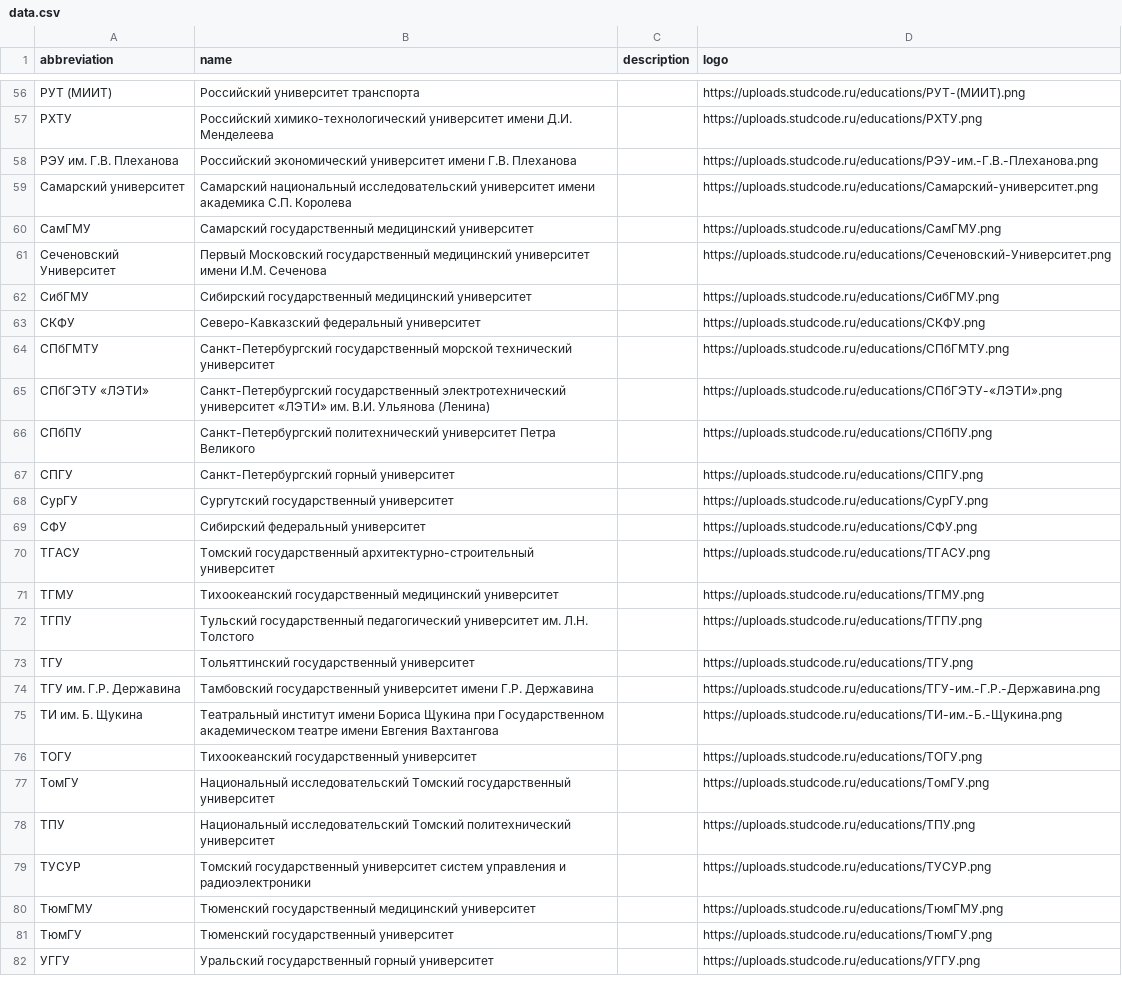
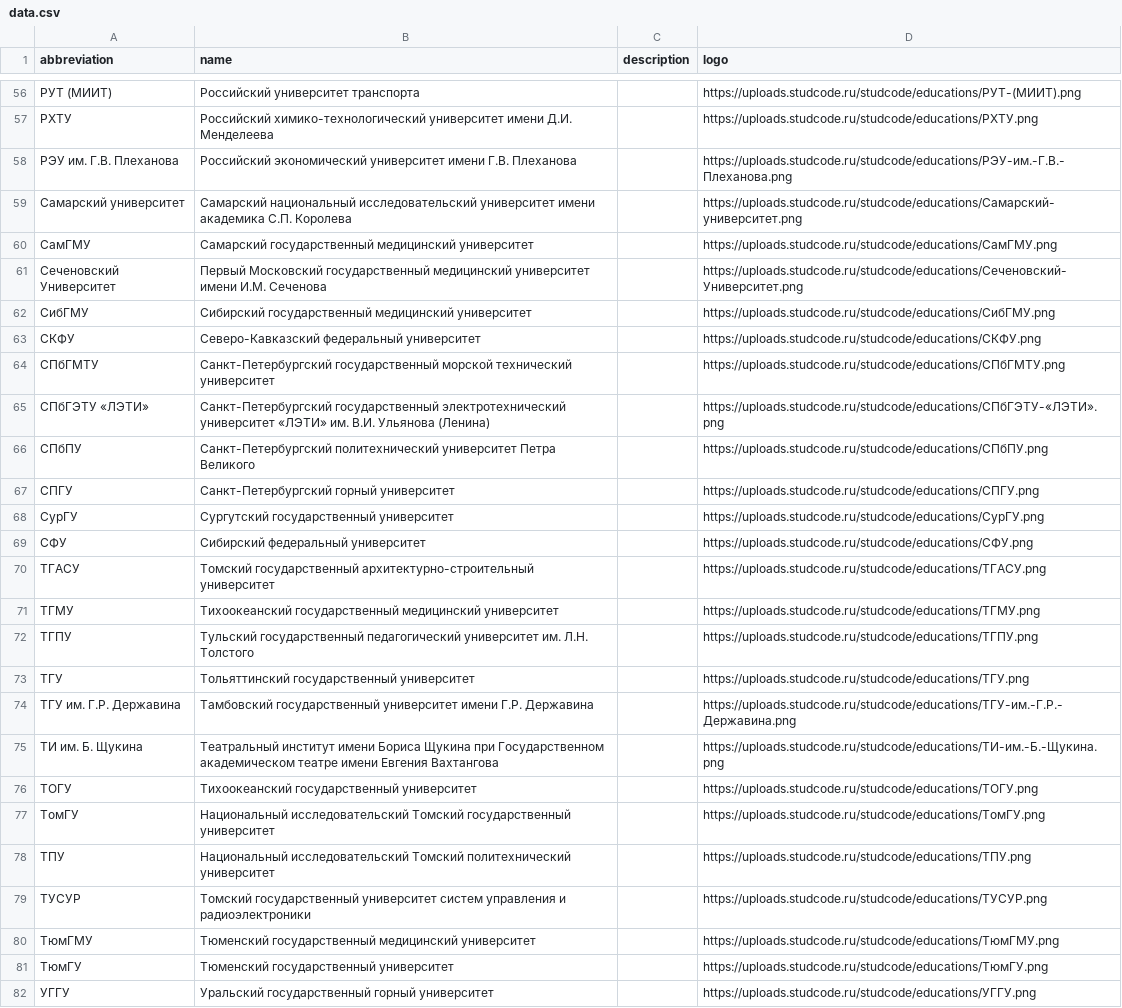
Before and after one commit to zoxione/studcode-back, a CSV file: src/modules/educations/utils/data.csv, drawn as a sheet; only a part is shown, gaps mark what is left out; the diff covers the shown part only; the diff names each change by its address in the sheet, - before the commit and + after, or states it on an @@ line.

```diff
--- a/src/modules/educations/utils/data.csv
+++ b/src/modules/educations/utils/data.csv
-D56 (logo): https://uploads.studcode.ru/educations/РУТ-(МИИТ).png
+D56 (logo): https://uploads.studcode.ru/studcode/educations/РУТ-(МИИТ).png
-D57 (logo): https://uploads.studcode.ru/educations/РХТУ.png
+D57 (logo): https://uploads.studcode.ru/studcode/educations/РХТУ.png
-D58 (logo): https://uploads.studcode.ru/educations/РЭУ-им.-Г.В.-Плеханова.png
+D58 (logo): https://uploads.studcode.ru/studcode/educations/РЭУ-им.-Г.В.-Плеханова.png
-D59 (logo): https://uploads.studcode.ru/educations/Самарский-университет.png
+D59 (logo): https://uploads.studcode.ru/studcode/educations/Самарский-университет.png
-D60 (logo): https://uploads.studcode.ru/educations/СамГМУ.png
+D60 (logo): https://uploads.studcode.ru/studcode/educations/СамГМУ.png
-D61 (logo): https://uploads.studcode.ru/educations/Сеченовский-Университет.png
+D61 (logo): https://uploads.studcode.ru/studcode/educations/Сеченовский-Университет.png
-D62 (logo): https://uploads.studcode.ru/educations/СибГМУ.png
+D62 (logo): https://uploads.studcode.ru/studcode/educations/СибГМУ.png
-D63 (logo): https://uploads.studcode.ru/educations/СКФУ.png
+D63 (logo): https://uploads.studcode.ru/studcode/educations/СКФУ.png
-D64 (logo): https://uploads.studcode.ru/educations/СПбГМТУ.png
+D64 (logo): https://uploads.studcode.ru/studcode/educations/СПбГМТУ.png
-D65 (logo): https://uploads.studcode.ru/educations/СПбГЭТУ-«ЛЭТИ».png
+D65 (logo): https://uploads.studcode.ru/studcode/educations/СПбГЭТУ-«ЛЭТИ».png
-D66 (logo): https://uploads.studcode.ru/educations/СПбПУ.png
+D66 (logo): https://uploads.studcode.ru/studcode/educations/СПбПУ.png
-D67 (logo): https://uploads.studcode.ru/educations/СПГУ.png
+D67 (logo): https://uploads.studcode.ru/studcode/educations/СПГУ.png
-D68 (logo): https://uploads.studcode.ru/educations/СурГУ.png
+D68 (logo): https://uploads.studcode.ru/studcode/educations/СурГУ.png
-D69 (logo): https://uploads.studcode.ru/educations/СФУ.png
+D69 (logo): https://uploads.studcode.ru/studcode/educations/СФУ.png
-D70 (logo): https://uploads.studcode.ru/educations/ТГАСУ.png
+D70 (logo): https://uploads.studcode.ru/studcode/educations/ТГАСУ.png
-D71 (logo): https://uploads.studcode.ru/educations/ТГМУ.png
+D71 (logo): https://uploads.studcode.ru/studcode/educations/ТГМУ.png
-D72 (logo): https://uploads.studcode.ru/educations/ТГПУ.png
+D72 (logo): https://uploads.studcode.ru/studcode/educations/ТГПУ.png
-D73 (logo): https://uploads.studcode.ru/educations/ТГУ.png
+D73 (logo): https://uploads.studcode.ru/studcode/educations/ТГУ.png
-D74 (logo): https://uploads.studcode.ru/educations/ТГУ-им.-Г.Р.-Державина.png
+D74 (logo): https://uploads.studcode.ru/studcode/educations/ТГУ-им.-Г.Р.-Державина.png
-D75 (logo): https://uploads.studcode.ru/educations/ТИ-им.-Б.-Щукина.png
+D75 (logo): https://uploads.studcode.ru/studcode/educations/ТИ-им.-Б.-Щукина.png
-D76 (logo): https://uploads.studcode.ru/educations/ТОГУ.png
+D76 (logo): https://uploads.studcode.ru/studcode/educations/ТОГУ.png
-D77 (logo): https://uploads.studcode.ru/educations/ТомГУ.png
+D77 (logo): https://uploads.studcode.ru/studcode/educations/ТомГУ.png
-D78 (logo): https://uploads.studcode.ru/educations/ТПУ.png
+D78 (logo): https://uploads.studcode.ru/studcode/educations/ТПУ.png
-D79 (logo): https://uploads.studcode.ru/educations/ТУСУР.png
+D79 (logo): https://uploads.studcode.ru/studcode/educations/ТУСУР.png
-D80 (logo): https://uploads.studcode.ru/educations/ТюмГМУ.png
+D80 (logo): https://uploads.studcode.ru/studcode/educations/ТюмГМУ.png
-D81 (logo): https://uploads.studcode.ru/educations/ТюмГУ.png
+D81 (logo): https://uploads.studcode.ru/studcode/educations/ТюмГУ.png
-D82 (logo): https://uploads.studcode.ru/educations/УГГУ.png
+D82 (logo): https://uploads.studcode.ru/studcode/educations/УГГУ.png
```
Also changed, not shown: 58 edited cells elsewhere in this file, 6 other files.
